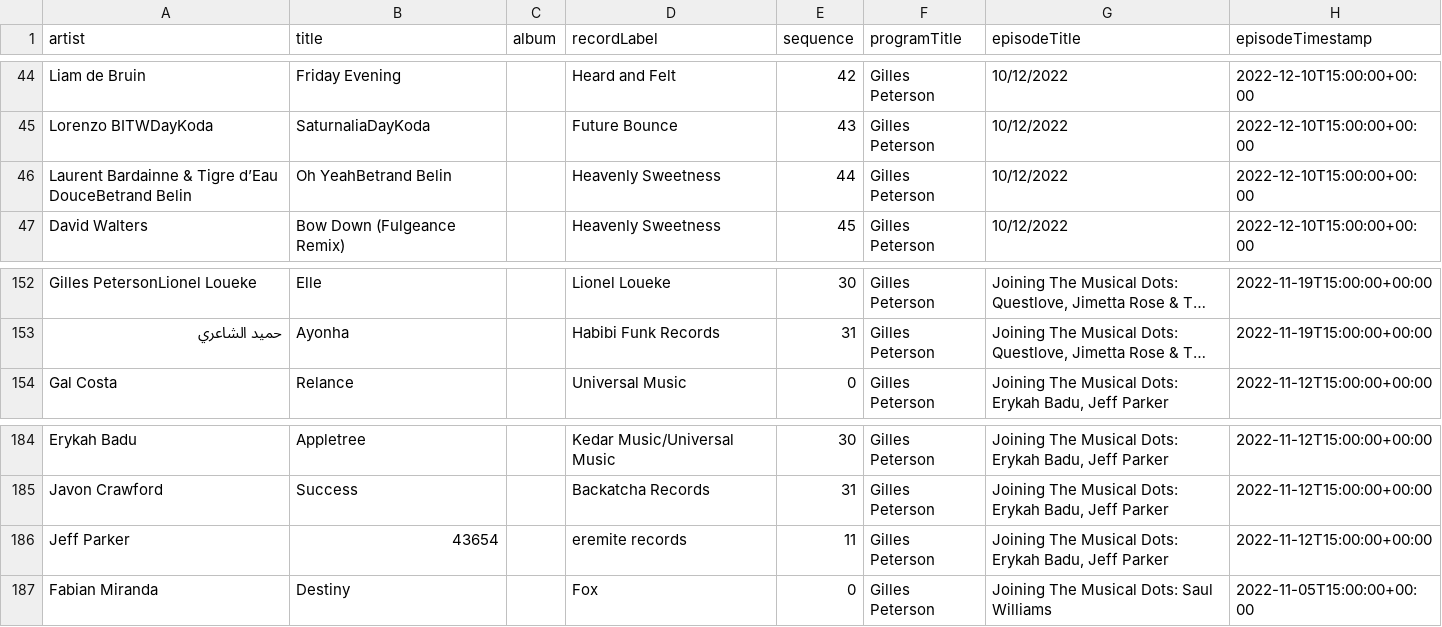
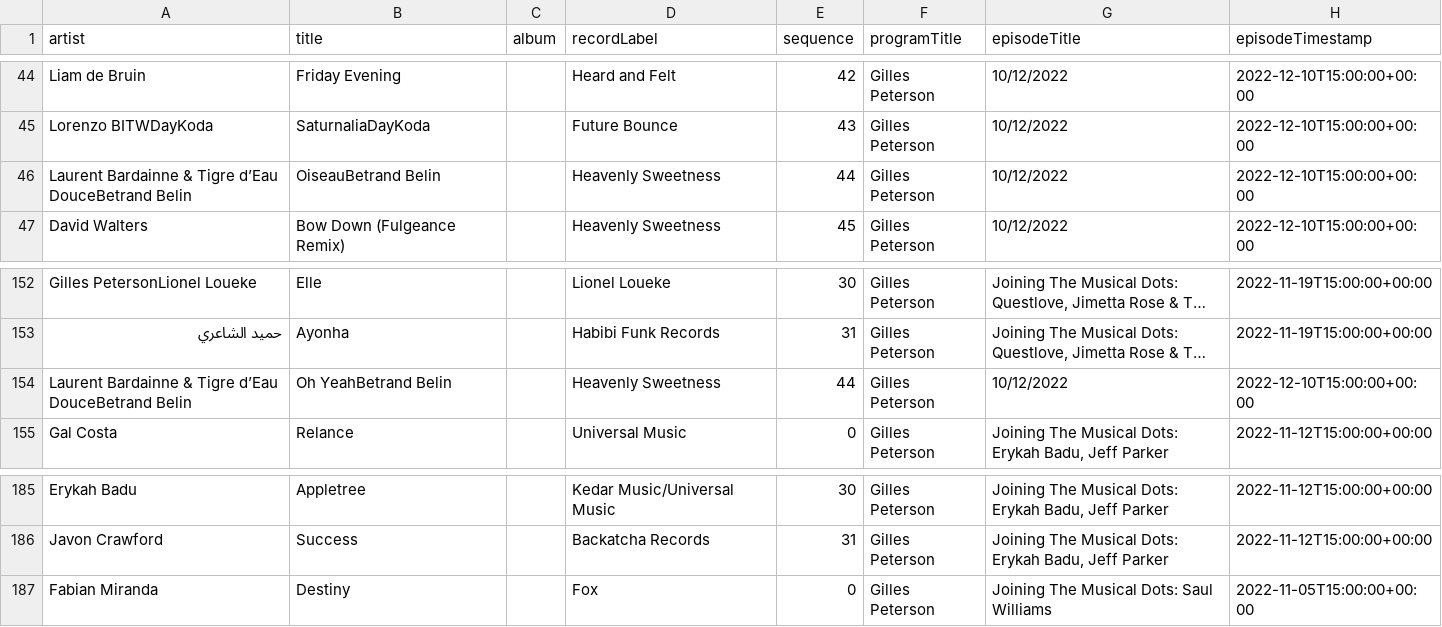
Before and after one commit to kevinschaul/bbc-radio-playlist-history, a CSV file: history.csv, drawn as a sheet; only a part is shown, gaps mark what is left out; long unchanged cells end in …; removed rows and columns are numbered as before the commit, all else as after; the diff names each change by its address in the sheet, - before the commit and + after, or states it on an @@ line.

```diff
--- a/history.csv
+++ b/history.csv
-B46 (title): Oh YeahBetrand Belin
+B46 (title): OiseauBetrand Belin
+row 154: Laurent Bardainne & Tigre d’Eau DouceBetrand Belin | Oh YeahBetrand Belin |  | Heavenly Sweetness | 44 | Gilles Peterson | 10/12/2022 | 2022-12-10T15:00:00+00:00
-row 186: Jeff Parker | 43654 |  | eremite records | 11 | Gilles Peterson | Joining The Musical Dots: Erykah Badu, Jeff Parker | 2022-11-12T15:00:00+00:00
```
